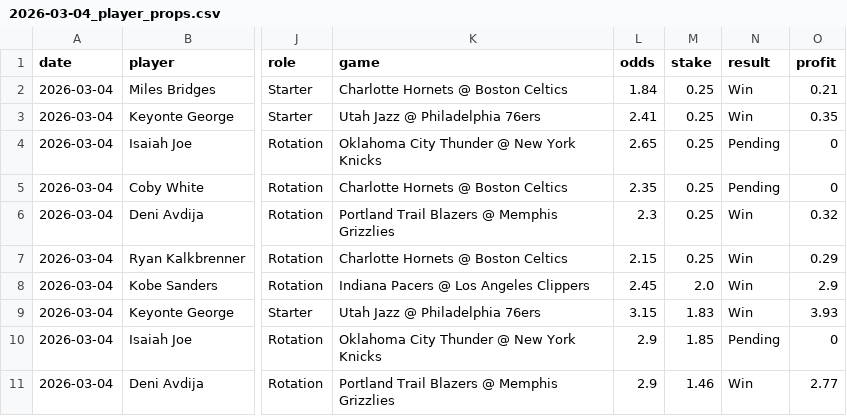
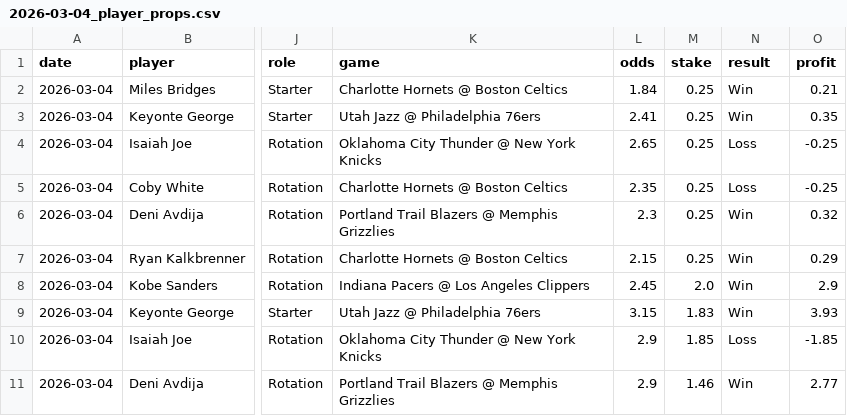
Before and after one commit to mackchiu/AutoBetTracker, a CSV file: data/2026-03-04_player_props.csv, drawn as a sheet; only a part is shown, gaps mark what is left out; the diff names each change by its address in the sheet, - before the commit and + after, or states it on an @@ line.

Commit message:
Grade picks for 2026-03-04

```diff
--- a/data/2026-03-04_player_props.csv
+++ b/data/2026-03-04_player_props.csv
-N4:N5 (result): Pending
+N4:N5 (result): Loss
-O4:O5 (profit): 0
+O4:O5 (profit): -0.25
-N10 (result): Pending
+N10 (result): Loss
-O10 (profit): 0
+O10 (profit): -1.85
```
